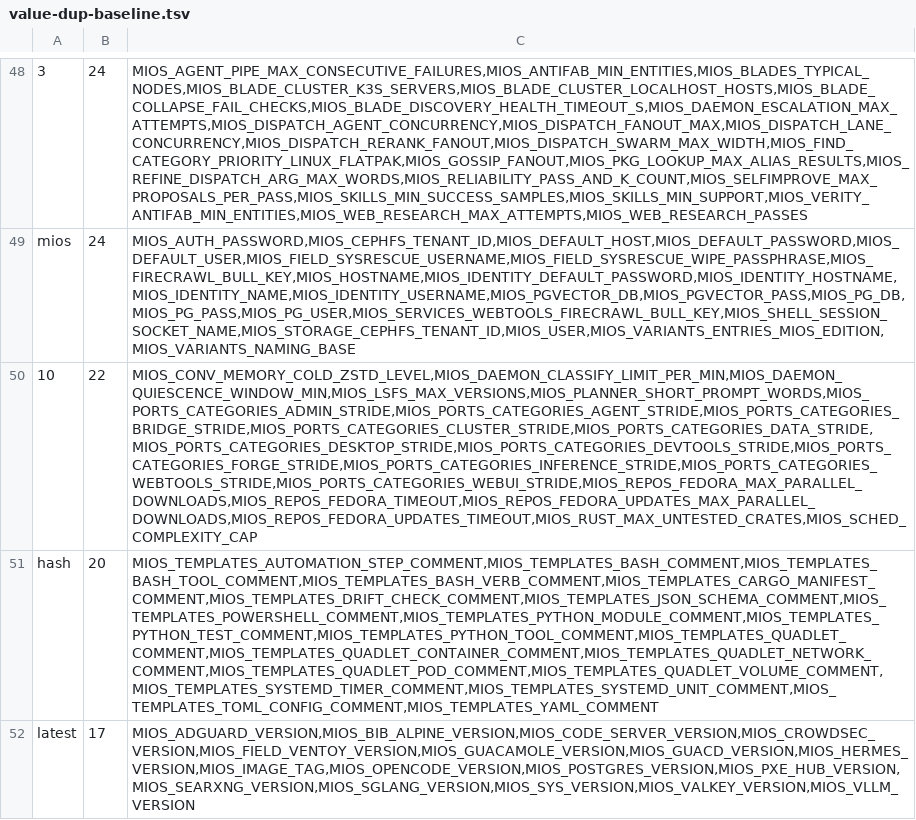
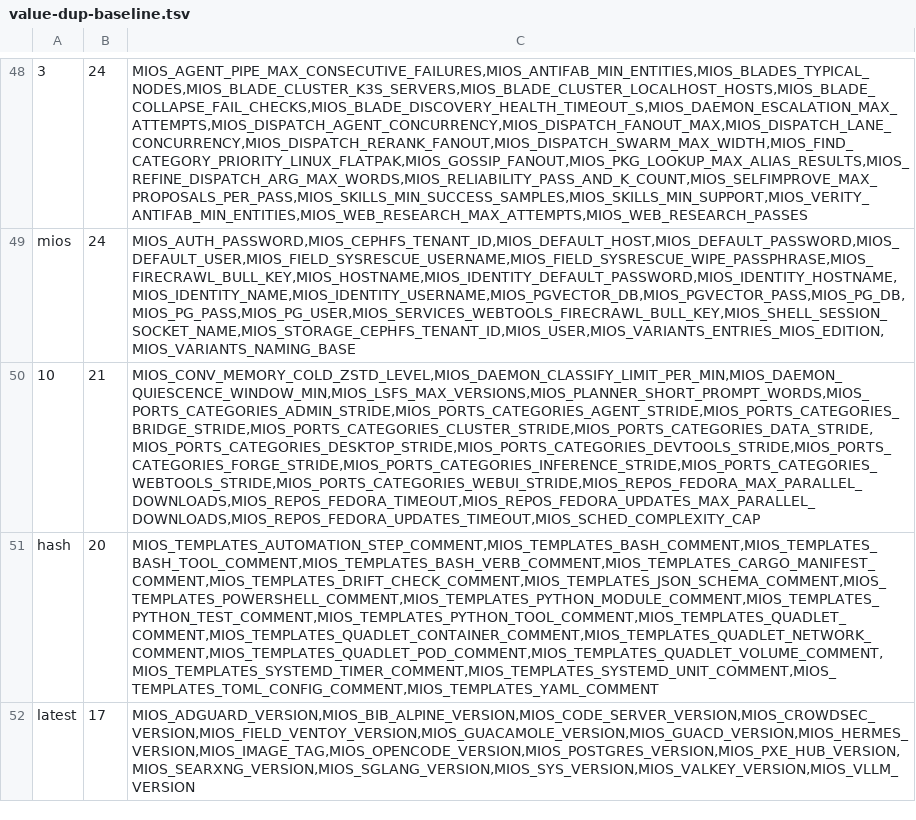
Before and after one commit to mios-dev/MiOS, a TSV file: usr/share/mios/reference/value-dup-baseline.tsv, drawn as a sheet; only a part is shown, gaps mark what is left out; the diff covers the shown part only; the diff names each change by its address in the sheet, - before the commit and + after, or states it on an @@ line.

Commit message:
fix(ssot): fix syntax error in 98-drift-checks and update value-dup baseline

```diff
--- a/usr/share/mios/reference/value-dup-baseline.tsv
+++ b/usr/share/mios/reference/value-dup-baseline.tsv
-B50: 22
+B50: 21
-C50: MIOS_CONV_MEMORY_COLD_ZSTD_LEVEL,MIOS_DAEMON_CLASSIFY_LIMIT_PER_MIN,MIOS_DAEMON_QUIESCENCE_WINDOW_MIN,MIOS_LSFS_MAX_VERSIONS,MIOS_PLANNER_SHORT_PROMPT_WORDS,MIOS_PORTS_CATEGORIES_ADMIN_STRIDE,MIOS_PORTS_CATEGORIES_AGENT_STRIDE,MIOS_PORTS_CATEGORIES_BRIDGE_STRIDE,MIOS_PORTS_CATEGORIES_CLUSTER_STRIDE,MIOS_PORTS_CATEGORIES_DATA_STRIDE,MIOS_PORTS_CATEGORIES_DESKTOP_STRIDE,MIOS_PORTS_CATEGORIES_DEVTOOLS_STRIDE,MIOS_PORTS_CATEGORIES_FORGE_STRIDE,MIOS_PORTS_CATEGORIES_INFERENCE_STRIDE,MIOS_PORTS_CATEGORIES_WEBTOOLS_STRIDE,MIOS_PORTS_CATEGORIES_WEBUI_STRIDE,MIOS_REPOS_FEDORA_MAX_PARALLEL_DOWNLOADS,MIOS_REPOS_FEDORA_TIMEOUT,MIOS_REPOS_FEDORA_UPDATES_MAX_PARALLEL_DOWNLOADS,MIOS_REPOS_FEDORA_UPDATES_TIMEOUT,MIOS_RUST_MAX_UNTESTED_CRATES,MIOS_SCHED_COMPLEXITY_CAP
+C50: MIOS_CONV_MEMORY_COLD_ZSTD_LEVEL,MIOS_DAEMON_CLASSIFY_LIMIT_PER_MIN,MIOS_DAEMON_QUIESCENCE_WINDOW_MIN,MIOS_LSFS_MAX_VERSIONS,MIOS_PLANNER_SHORT_PROMPT_WORDS,MIOS_PORTS_CATEGORIES_ADMIN_STRIDE,MIOS_PORTS_CATEGORIES_AGENT_STRIDE,MIOS_PORTS_CATEGORIES_BRIDGE_STRIDE,MIOS_PORTS_CATEGORIES_CLUSTER_STRIDE,MIOS_PORTS_CATEGORIES_DATA_STRIDE,MIOS_PORTS_CATEGORIES_DESKTOP_STRIDE,MIOS_PORTS_CATEGORIES_DEVTOOLS_STRIDE,MIOS_PORTS_CATEGORIES_FORGE_STRIDE,MIOS_PORTS_CATEGORIES_INFERENCE_STRIDE,MIOS_PORTS_CATEGORIES_WEBTOOLS_STRIDE,MIOS_PORTS_CATEGORIES_WEBUI_STRIDE,MIOS_REPOS_FEDORA_MAX_PARALLEL_DOWNLOADS,MIOS_REPOS_FEDORA_TIMEOUT,MIOS_REPOS_FEDORA_UPDATES_MAX_PARALLEL_DOWNLOADS,MIOS_REPOS_FEDORA_UPDATES_TIMEOUT,MIOS_SCHED_COMPLEXITY_CAP
```
Also changed, not shown: 1 added row, 1 removed row and 1 edited cell elsewhere in this file, usr/share/mios/reference/manual-corpus.tsv, 27 other files.
